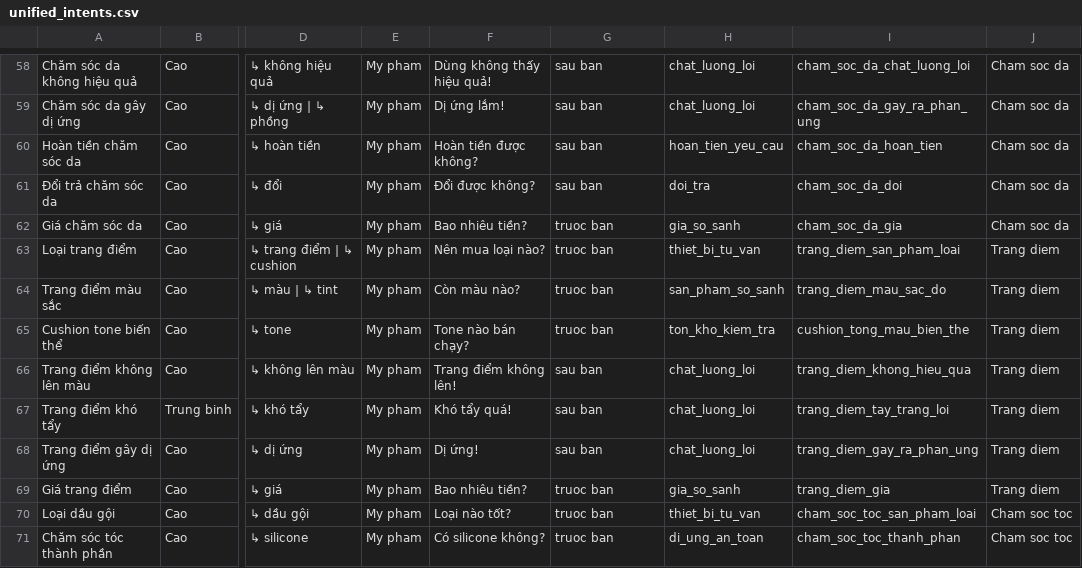
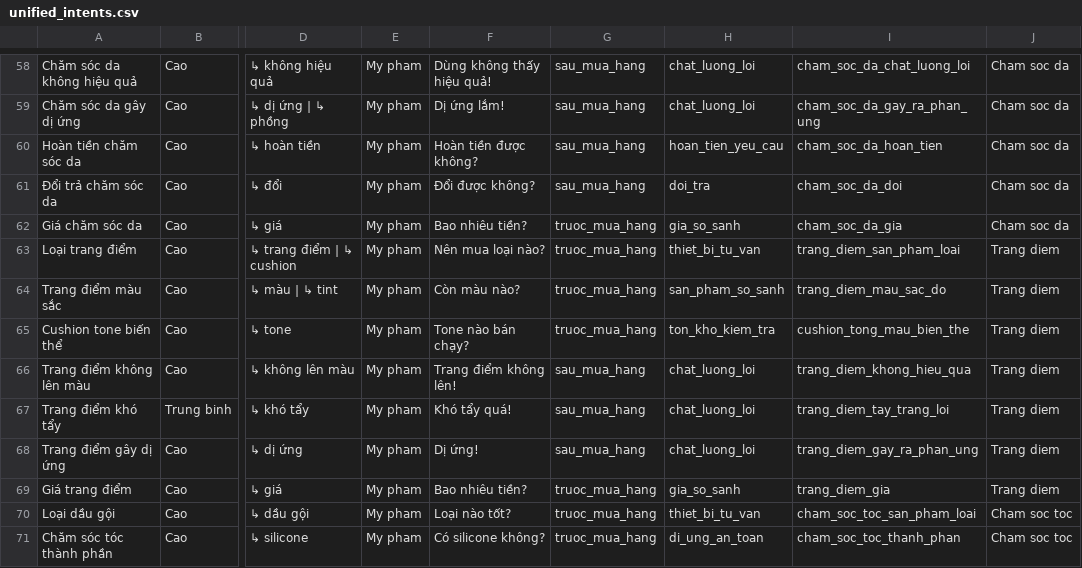
Before and after one commit to minhhuysgdev/multimodal_dataset, a CSV file: data/unified_intents.csv, drawn as a sheet; only a part is shown, gaps mark what is left out; the diff covers the shown part only; the diff names each change by its address in the sheet, - before the commit and + after, or states it on an @@ line.

```diff
--- a/data/unified_intents.csv
+++ b/data/unified_intents.csv
-G58:G61: sau ban
+G58:G61: sau_mua_hang
-G62:G65: truoc ban
+G62:G65: truoc_mua_hang
-G66:G68: sau ban
+G66:G68: sau_mua_hang
-G69:G71: truoc ban
+G69:G71: truoc_mua_hang
```
Also changed, not shown: 4 added rows and 94 edited cells elsewhere in this file, 1 other file.
